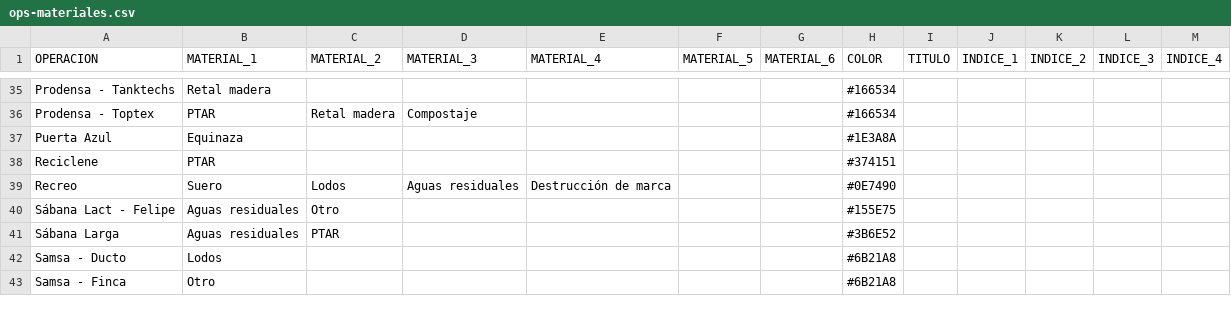
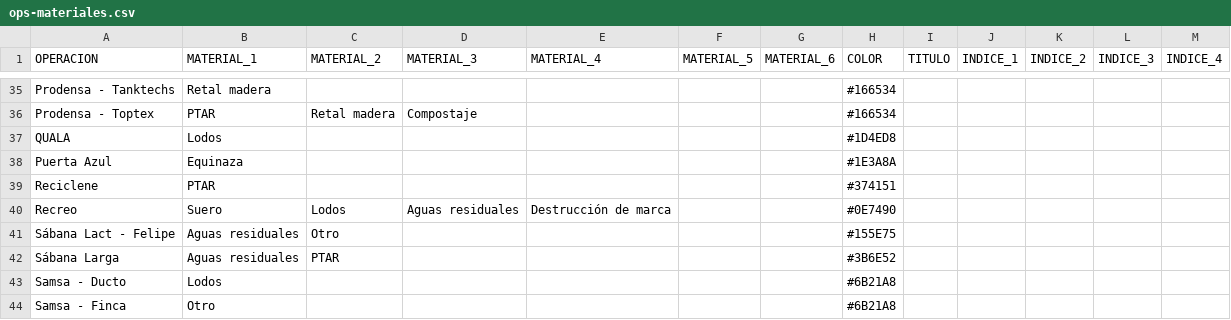
Before and after one commit to hortior2019-glitch/pil1-dashboard, a CSV file: ops-materiales.csv, drawn as a sheet; only a part is shown, gaps mark what is left out; the diff names each change by its address in the sheet, - before the commit and + after, or states it on an @@ line.

```diff
--- a/ops-materiales.csv
+++ b/ops-materiales.csv
+row 37: QUALA | Lodos |  |  |  |  |  | #1D4ED8
```
Also changed, not shown: 1 other file.
